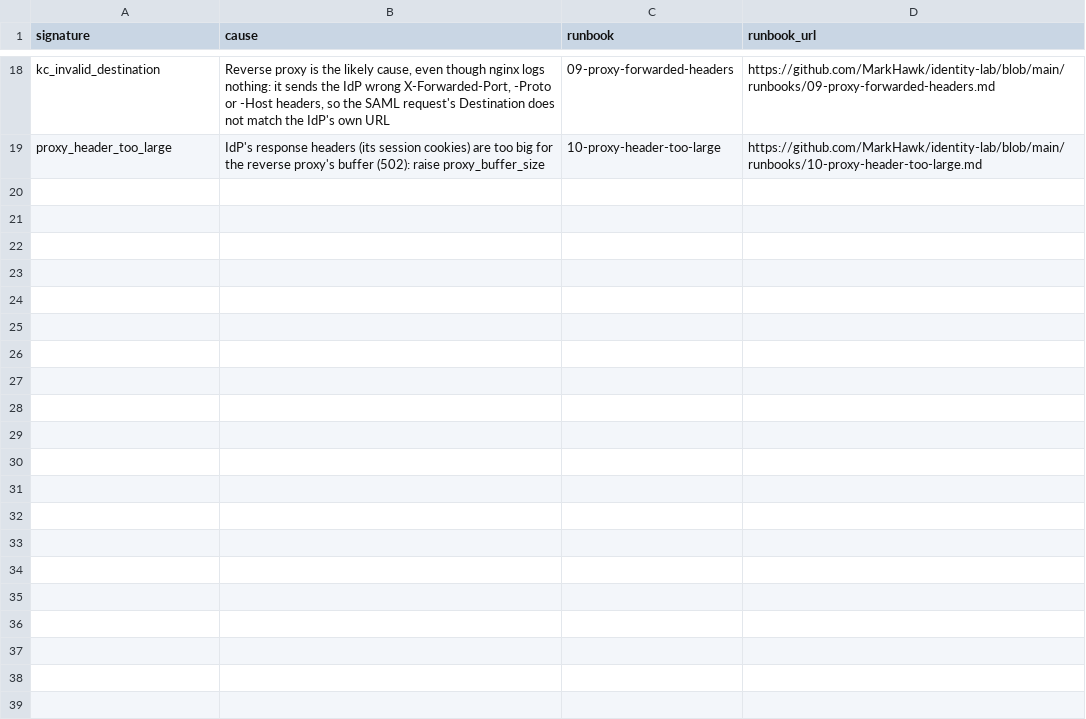
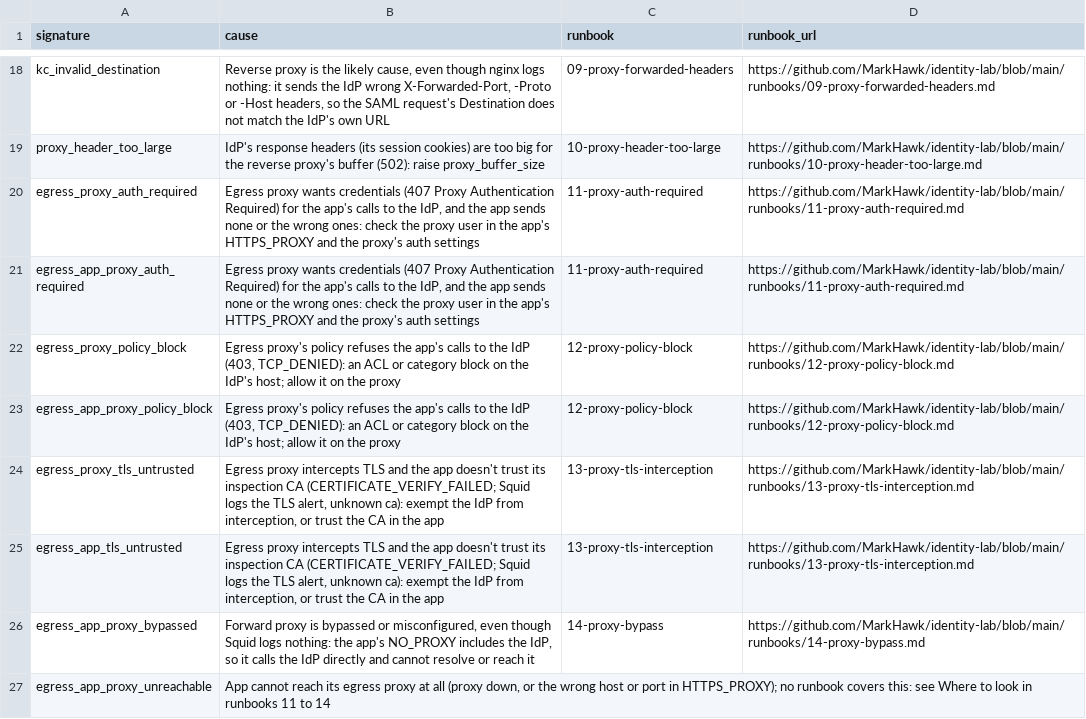
Before and after one commit to MarkHawk/identity-support-splunk, a CSV file: identity_support/lookups/support_causes.csv, drawn as a sheet; only a part is shown, gaps mark what is left out; the diff names each change by its address in the sheet, - before the commit and + after, or states it on an @@ line.

```diff
--- a/identity_support/lookups/support_causes.csv
+++ b/identity_support/lookups/support_causes.csv
+row 20: egress_proxy_auth_required | Egress proxy wants credentials (407 Proxy Authentication Required) for the app's calls to the IdP, and the app sends none or the wrong ones: check the proxy user in the app's HTTPS_PROXY and the proxy's auth settings | 11-proxy-auth-required | https://github.com/MarkHawk/identity-lab/blob/main/runbooks/11-proxy-auth-required.md
+row 21: egress_app_proxy_auth_required | Egress proxy wants credentials (407 Proxy Authentication Required) for the app's calls to the IdP, and the app sends none or the wrong ones: check the proxy user in the app's HTTPS_PROXY and the proxy's auth settings | 11-proxy-auth-required | https://github.com/MarkHawk/identity-lab/blob/main/runbooks/11-proxy-auth-required.md
+row 22: egress_proxy_policy_block | Egress proxy's policy refuses the app's calls to the IdP (403, TCP_DENIED): an ACL or category block on the IdP's host; allow it on the proxy | 12-proxy-policy-block | https://github.com/MarkHawk/identity-lab/blob/main/runbooks/12-proxy-policy-block.md
+row 23: egress_app_proxy_policy_block | Egress proxy's policy refuses the app's calls to the IdP (403, TCP_DENIED): an ACL or category block on the IdP's host; allow it on the proxy | 12-proxy-policy-block | https://github.com/MarkHawk/identity-lab/blob/main/runbooks/12-proxy-policy-block.md
+row 24: egress_proxy_tls_untrusted | Egress proxy intercepts TLS and the app doesn't trust its inspection CA (CERTIFICATE_VERIFY_FAILED; Squid logs the TLS alert, unknown ca): exempt the IdP from interception, or trust the CA in the app | 13-proxy-tls-interception | https://github.com/MarkHawk/identity-lab/blob/main/runbooks/13-proxy-tls-interception.md
+row 25: egress_app_tls_untrusted | Egress proxy intercepts TLS and the app doesn't trust its inspection CA (CERTIFICATE_VERIFY_FAILED; Squid logs the TLS alert, unknown ca): exempt the IdP from interception, or trust the CA in the app | 13-proxy-tls-interception | https://github.com/MarkHawk/identity-lab/blob/main/runbooks/13-proxy-tls-interception.md
+row 26: egress_app_proxy_bypassed | Forward proxy is bypassed or misconfigured, even though Squid logs nothing: the app's NO_PROXY includes the IdP, so it calls the IdP directly and cannot resolve or reach it | 14-proxy-bypass | https://github.com/MarkHawk/identity-lab/blob/main/runbooks/14-proxy-bypass.md
+row 27: egress_app_proxy_unreachable | App cannot reach its egress proxy at all (proxy down, or the wrong host or port in HTTPS_PROXY); no runbook covers this: see Where to look in runbooks 11 to 14
```
Also changed, not shown: 8 other files.
